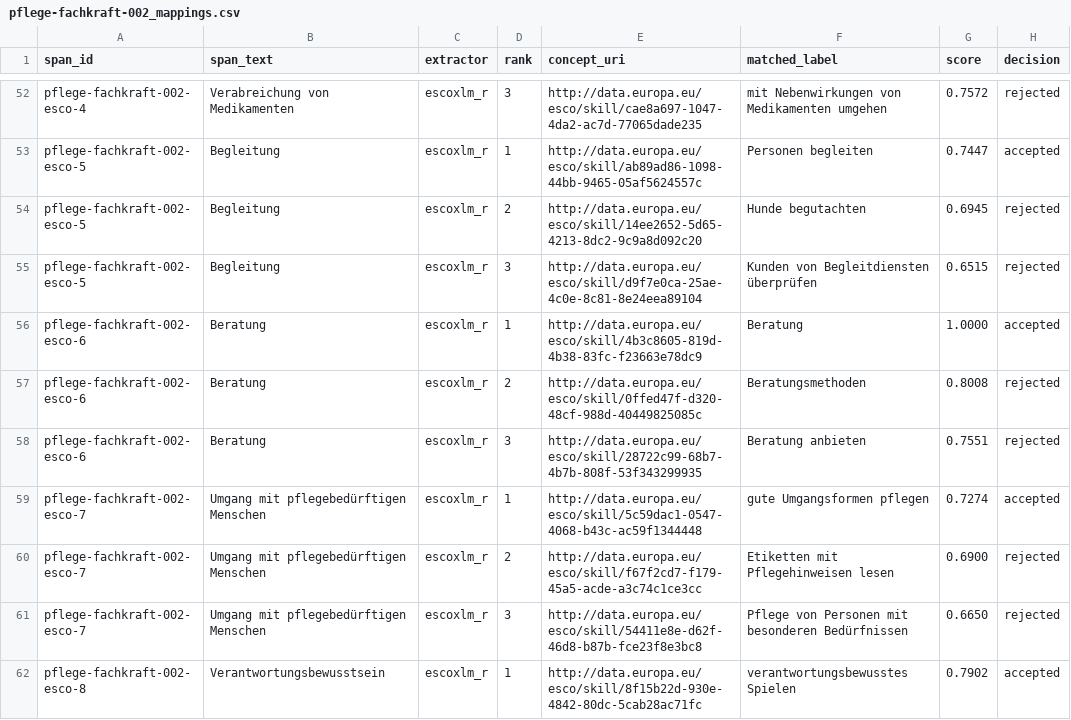
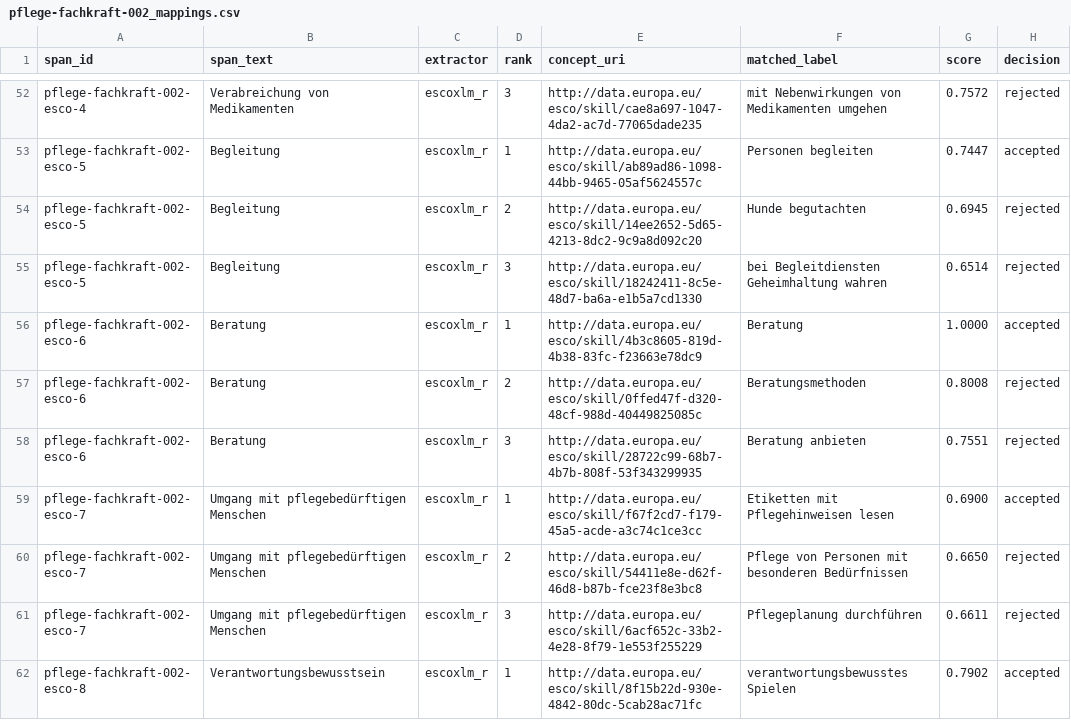
Before and after one commit to Sitzlic/hrqde-pipeline-c, a CSV file: examples/pflege-fachkraft-002_mappings.csv, drawn as a sheet; only a part is shown, gaps mark what is left out; the diff covers the shown part only.

```diff
--- a/examples/pflege-fachkraft-002_mappings.csv
+++ b/examples/pflege-fachkraft-002_mappings.csv
@@ -54,3 +54,3 @@ pflege-fachkraft-002-esco-5,Begleitung,escoxlm_r,1,http://data.europa.eu/esco/sk
 pflege-fachkraft-002-esco-5,Begleitung,escoxlm_r,2,http://data.europa.eu/esco/skill/14ee2652-5d65-4213-8dc2-9c9a8d092c20,Hunde begutachten,0.6945,rejected
-pflege-fachkraft-002-esco-5,Begleitung,escoxlm_r,3,http://data.europa.eu/esco/skill/d9f7e0ca-25ae-4c0e-8c81-8e24eea89104,Kunden von Begleitdiensten überprüfen,0.6515,rejected
+pflege-fachkraft-002-esco-5,Begleitung,escoxlm_r,3,http://data.europa.eu/esco/skill/18242411-8c5e-48d7-ba6a-e1b5a7cd1330,bei Begleitdiensten Geheimhaltung wahren,0.6514,rejected
 pflege-fachkraft-002-esco-6,Beratung,escoxlm_r,1,http://data.europa.eu/esco/skill/4b3c8605-819d-4b38-83fc-f23663e78dc9,Beratung,1.0000,accepted
@@ -58,5 +58,5 @@ pflege-fachkraft-002-esco-6,Beratung,escoxlm_r,2,http://data.europa.eu/esco/skil
 pflege-fachkraft-002-esco-6,Beratung,escoxlm_r,3,http://data.europa.eu/esco/skill/28722c99-68b7-4b7b-808f-53f343299935,Beratung anbieten,0.7551,rejected
-pflege-fachkraft-002-esco-7,Umgang mit pflegebedürftigen Menschen,escoxlm_r,1,http://data.europa.eu/esco/skill/5c59dac1-0547-4068-b43c-ac59f1344448,gute Umgangsformen pflegen,0.7274,accepted
-pflege-fachkraft-002-esco-7,Umgang mit pflegebedürftigen Menschen,escoxlm_r,2,http://data.europa.eu/esco/skill/f67f2cd7-f179-45a5-acde-a3c74c1ce3cc,Etiketten mit Pflegehinweisen lesen,0.6900,rejected
-pflege-fachkraft-002-esco-7,Umgang mit pflegebedürftigen Menschen,escoxlm_r,3,http://data.europa.eu/esco/skill/54411e8e-d62f-46d8-b87b-fce23f8e3bc8,Pflege von Personen mit besonderen Bedürfnissen,0.6650,rejected
+pflege-fachkraft-002-esco-7,Umgang mit pflegebedürftigen Menschen,escoxlm_r,1,http://data.europa.eu/esco/skill/f67f2cd7-f179-45a5-acde-a3c74c1ce3cc,Etiketten mit Pflegehinweisen lesen,0.6900,accepted
+pflege-fachkraft-002-esco-7,Umgang mit pflegebedürftigen Menschen,escoxlm_r,2,http://data.europa.eu/esco/skill/54411e8e-d62f-46d8-b87b-fce23f8e3bc8,Pflege von Personen mit besonderen Bedürfnissen,0.6650,rejected
+pflege-fachkraft-002-esco-7,Umgang mit pflegebedürftigen Menschen,escoxlm_r,3,http://data.europa.eu/esco/skill/6acf652c-33b2-4e28-8f79-1e553f255229,Pflegeplanung durchführen,0.6611,rejected
 pflege-fachkraft-002-esco-8,Verantwortungsbewusstsein,escoxlm_r,1,http://data.europa.eu/esco/skill/8f15b22d-930e-4842-80dc-5cab28ac71fc,verantwortungsbewusstes Spielen,0.7902,accepted
```
Also changed, not shown: 60 edited cells elsewhere in this file, examples/it-data-engineer-001_mappings.csv, 4 other files.
